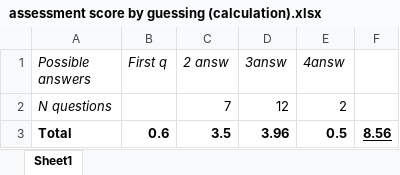
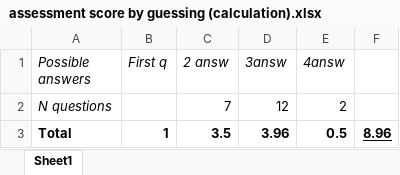
Before and after one commit to CMorenoStokoe/gsa, an Excel workbook: docs/assessment score by guessing (calculation).xlsx, sheet Sheet1, drawn as a sheet; values as stored, in another font and other column widths than the file's, no borders; the diff names each change by its address in the sheet, - before the commit and + after, or states it on an @@ line.

```diff
--- a/docs/assessment score by guessing (calculation).xlsx (sheet Sheet1)
+++ b/docs/assessment score by guessing (calculation).xlsx (sheet Sheet1)
-B3 (First q): 0.6
+B3 (First q): 1
-F3: 8.56
+F3: 8.96
```
Also changed, not shown: 28 other files.
